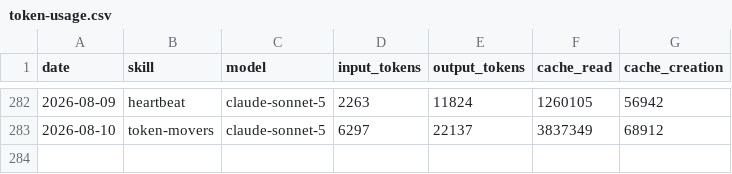
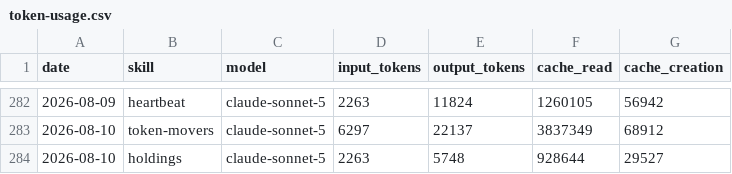
Before and after one commit to aaronjmars/miroshark-aeon, a CSV file: memory/token-usage.csv, drawn as a sheet; only a part is shown, gaps mark what is left out.

Commit message:
chore(holdings): auto-commit 2026-08-10

```diff
--- a/memory/token-usage.csv
+++ b/memory/token-usage.csv
@@ -283 +283,2 @@ date,skill,model,input_tokens,output_tokens,cache_read,cache_creation
 2026-08-10,token-movers,claude-sonnet-5,6297,22137,3837349,68912
+2026-08-10,holdings,claude-sonnet-5,2263,5748,928644,29527
```
Also changed, not shown: 4 other files.
